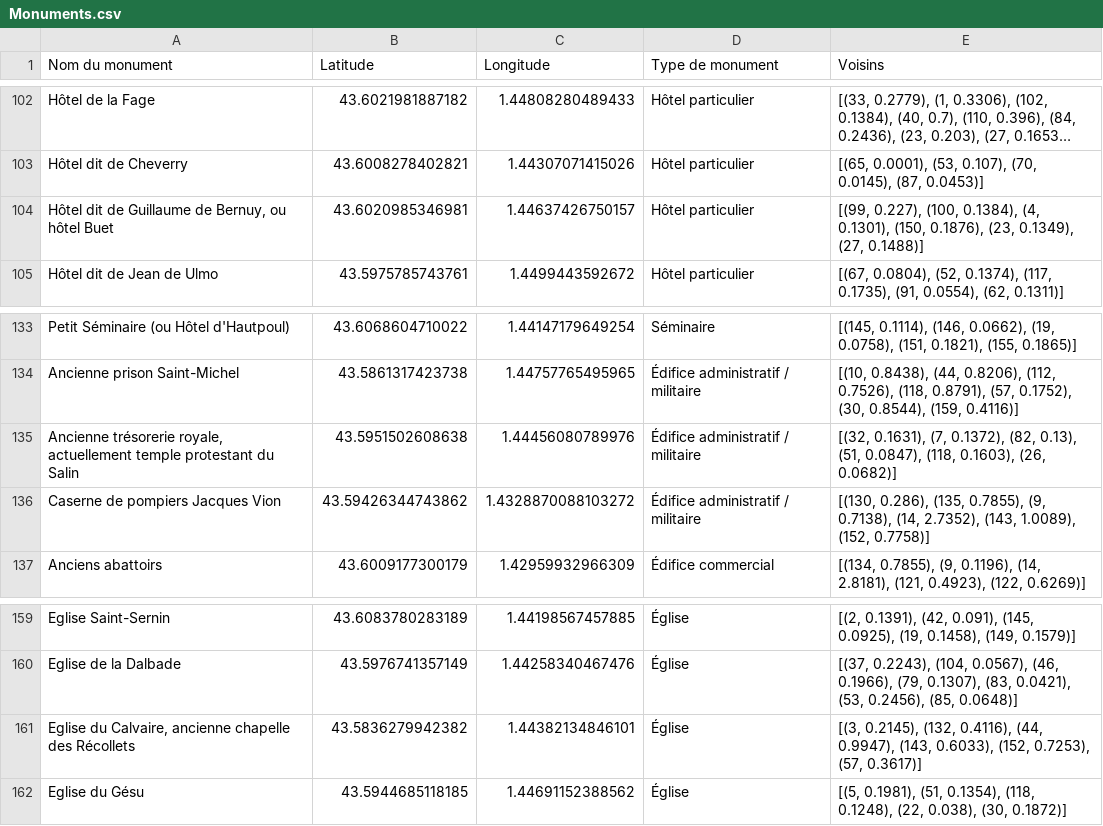
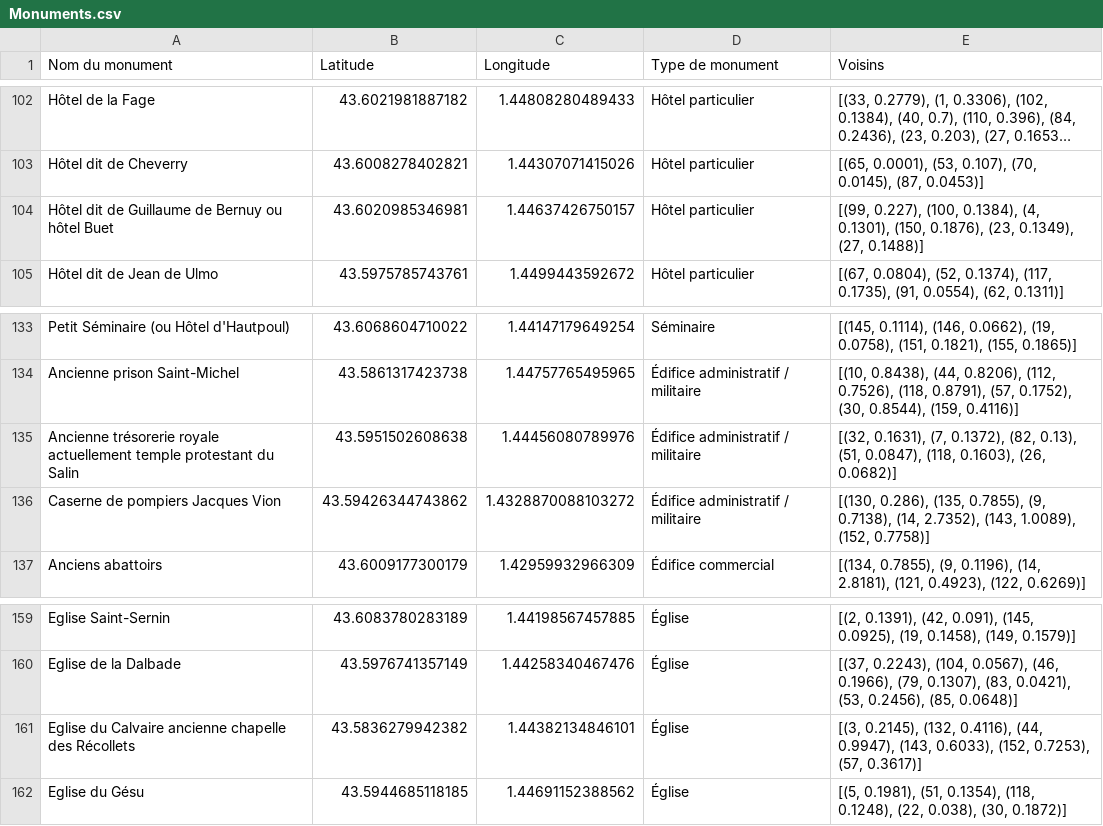
Before and after one commit to gasepare31/TIPE, a CSV file: Monuments.csv, drawn as a sheet; only a part is shown, gaps mark what is left out; long unchanged cells end in …; the diff covers the shown part only; the diff names each change by its address in the sheet, - before the commit and + after, or states it on an @@ line.

```diff
--- a/Monuments.csv
+++ b/Monuments.csv
-A104 (Nom du monument): …Guillaume de Bernuy, ou hôtel…
+A104 (Nom du monument): …Guillaume de Bernuy ou hôtel…
-A135 (Nom du monument): Ancienne trésorerie royale, actuellement temple…
+A135 (Nom du monument): Ancienne trésorerie royale actuellement temple…
-A161 (Nom du monument): Eglise du Calvaire, ancienne chapelle…
+A161 (Nom du monument): Eglise du Calvaire ancienne chapelle…
```
Also changed, not shown: 6 edited cells elsewhere in this file, 2 other files.
